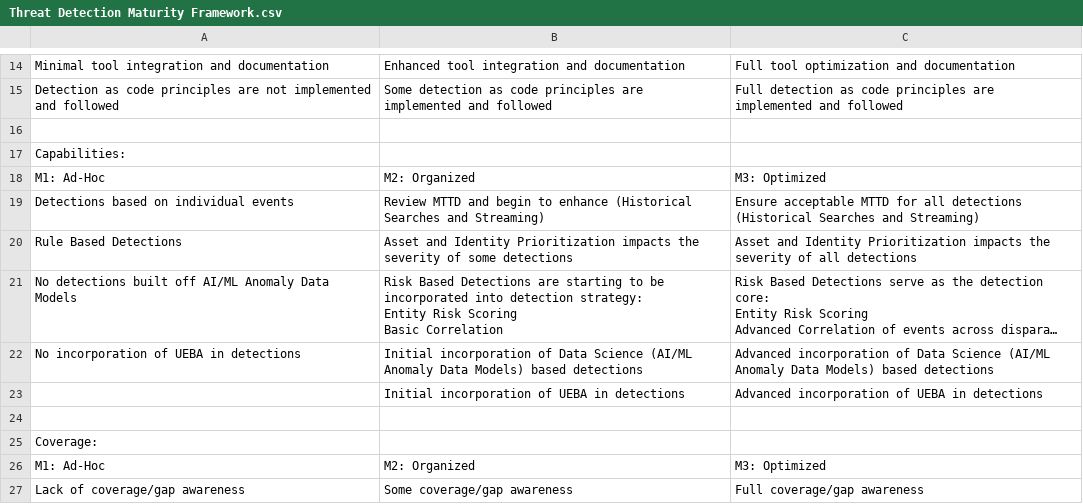
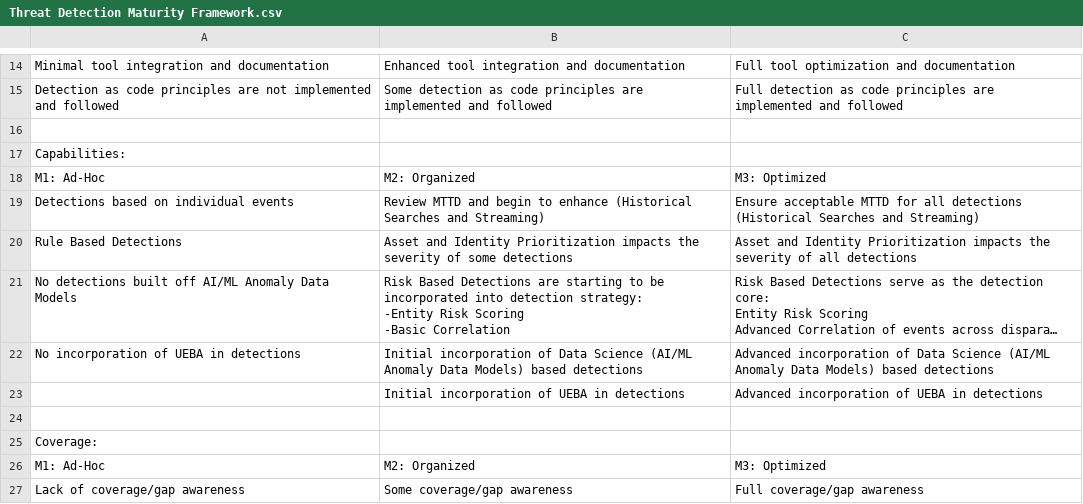
Before and after one commit to haidermdost/Threat-Detection-Maturity-Framework, a CSV file: Threat Detection Maturity Framework.csv, drawn as a sheet; only a part is shown, gaps mark what is left out; long unchanged cells end in …; ↵ is a line break in a cell; the diff names each change by its address in the sheet, - before the commit and + after, or states it on an @@ line.

```diff
--- a/Threat Detection Maturity Framework.csv
+++ b/Threat Detection Maturity Framework.csv
-B21: …detection strategy: ↵ Entity Risk Scoring ↵ Basic Correlation
+B21: …detection strategy: ↵ -Entity Risk Scoring ↵ -Basic Correlation
```
